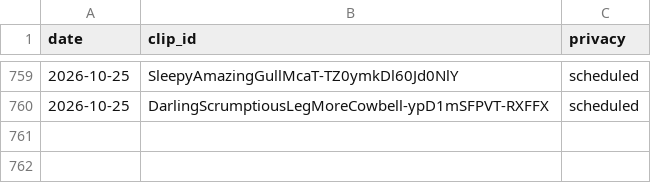
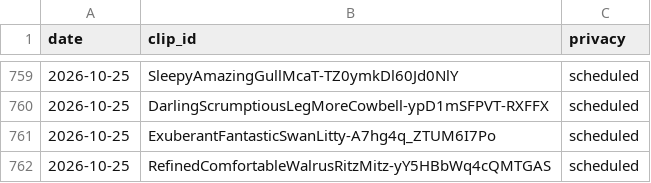
Before and after one commit to chat94534-oss/clip-autoposter, a CSV file: logs/history.csv, drawn as a sheet; only a part is shown, gaps mark what is left out; the diff names each change by its address in the sheet, - before the commit and + after, or states it on an @@ line.

```diff
--- a/logs/history.csv
+++ b/logs/history.csv
+row 761: 2026-10-25 | ExuberantFantasticSwanLitty-A7hg4q_ZTUM6I7Po | scheduled
+row 762: 2026-10-25 | RefinedComfortableWalrusRitzMitz-yY5HBbWq4cQMTGAS | scheduled
```
Also changed, not shown: 1 other file.
